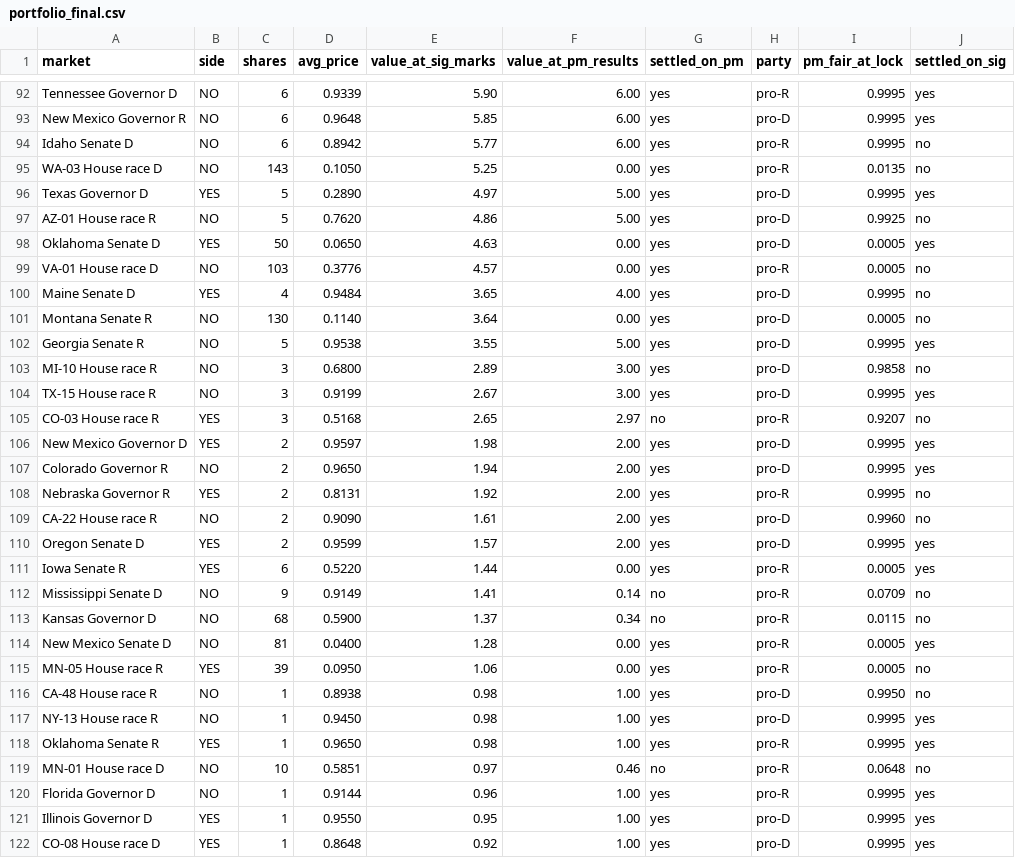
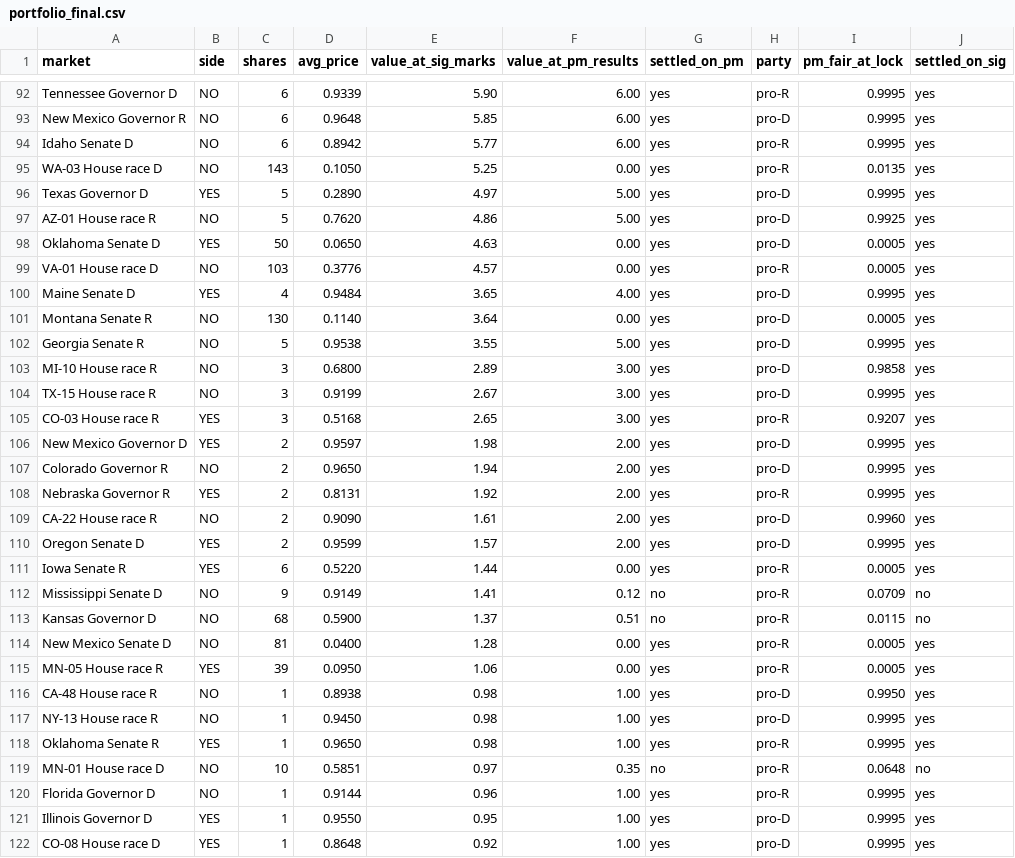
Before and after one commit to pieropls/PredictionsCup26, a CSV file: data/portfolio_final.csv, drawn as a sheet; only a part is shown, gaps mark what is left out; the diff covers the shown part only.

```diff
--- a/data/portfolio_final.csv
+++ b/data/portfolio_final.csv
@@ -93,28 +93,28 @@ Tennessee Governor D,NO,6,0.9339,5.90,6.00,yes,pro-R,0.9995,yes
 New Mexico Governor R,NO,6,0.9648,5.85,6.00,yes,pro-D,0.9995,yes
-Idaho Senate D,NO,6,0.8942,5.77,6.00,yes,pro-R,0.9995,no
-WA-03 House race D,NO,143,0.1050,5.25,0.00,yes,pro-R,0.0135,no
+Idaho Senate D,NO,6,0.8942,5.77,6.00,yes,pro-R,0.9995,yes
+WA-03 House race D,NO,143,0.1050,5.25,0.00,yes,pro-R,0.0135,yes
 Texas Governor D,YES,5,0.2890,4.97,5.00,yes,pro-D,0.9995,yes
-AZ-01 House race R,NO,5,0.7620,4.86,5.00,yes,pro-D,0.9925,no
+AZ-01 House race R,NO,5,0.7620,4.86,5.00,yes,pro-D,0.9925,yes
 Oklahoma Senate D,YES,50,0.0650,4.63,0.00,yes,pro-D,0.0005,yes
-VA-01 House race D,NO,103,0.3776,4.57,0.00,yes,pro-R,0.0005,no
-Maine Senate D,YES,4,0.9484,3.65,4.00,yes,pro-D,0.9995,no
-Montana Senate R,NO,130,0.1140,3.64,0.00,yes,pro-D,0.0005,no
+VA-01 House race D,NO,103,0.3776,4.57,0.00,yes,pro-R,0.0005,yes
+Maine Senate D,YES,4,0.9484,3.65,4.00,yes,pro-D,0.9995,yes
+Montana Senate R,NO,130,0.1140,3.64,0.00,yes,pro-D,0.0005,yes
 Georgia Senate R,NO,5,0.9538,3.55,5.00,yes,pro-D,0.9995,yes
-MI-10 House race R,NO,3,0.6800,2.89,3.00,yes,pro-D,0.9858,no
+MI-10 House race R,NO,3,0.6800,2.89,3.00,yes,pro-D,0.9858,yes
 TX-15 House race R,NO,3,0.9199,2.67,3.00,yes,pro-D,0.9995,yes
-CO-03 House race R,YES,3,0.5168,2.65,2.97,no,pro-R,0.9207,no
+CO-03 House race R,YES,3,0.5168,2.65,3.00,yes,pro-R,0.9207,yes
 New Mexico Governor D,YES,2,0.9597,1.98,2.00,yes,pro-D,0.9995,yes
 Colorado Governor R,NO,2,0.9650,1.94,2.00,yes,pro-D,0.9995,yes
-Nebraska Governor R,YES,2,0.8131,1.92,2.00,yes,pro-R,0.9995,no
-CA-22 House race R,NO,2,0.9090,1.61,2.00,yes,pro-D,0.9960,no
+Nebraska Governor R,YES,2,0.8131,1.92,2.00,yes,pro-R,0.9995,yes
+CA-22 House race R,NO,2,0.9090,1.61,2.00,yes,pro-D,0.9960,yes
 Oregon Senate D,YES,2,0.9599,1.57,2.00,yes,pro-D,0.9995,yes
 Iowa Senate R,YES,6,0.5220,1.44,0.00,yes,pro-R,0.0005,yes
-Mississippi Senate D,NO,9,0.9149,1.41,0.14,no,pro-R,0.0709,no
-Kansas Governor D,NO,68,0.5900,1.37,0.34,no,pro-R,0.0115,no
+Mississippi Senate D,NO,9,0.9149,1.41,0.12,no,pro-R,0.0709,no
+Kansas Governor D,NO,68,0.5900,1.37,0.51,no,pro-R,0.0115,no
 New Mexico Senate D,NO,81,0.0400,1.28,0.00,yes,pro-R,0.0005,yes
-MN-05 House race R,YES,39,0.0950,1.06,0.00,yes,pro-R,0.0005,no
-CA-48 House race R,NO,1,0.8938,0.98,1.00,yes,pro-D,0.9950,no
+MN-05 House race R,YES,39,0.0950,1.06,0.00,yes,pro-R,0.0005,yes
+CA-48 House race R,NO,1,0.8938,0.98,1.00,yes,pro-D,0.9950,yes
 NY-13 House race R,NO,1,0.9450,0.98,1.00,yes,pro-D,0.9995,yes
 Oklahoma Senate R,YES,1,0.9650,0.98,1.00,yes,pro-R,0.9995,yes
-MN-01 House race D,NO,10,0.5851,0.97,0.46,no,pro-R,0.0648,no
+MN-01 House race D,NO,10,0.5851,0.97,0.35,no,pro-R,0.0648,no
 Florida Governor D,NO,1,0.9144,0.96,1.00,yes,pro-R,0.9995,yes
```
Also changed, not shown: 42 edited cells elsewhere in this file, data/pnl_daily.csv, data/rank.csv, 8 other files.
